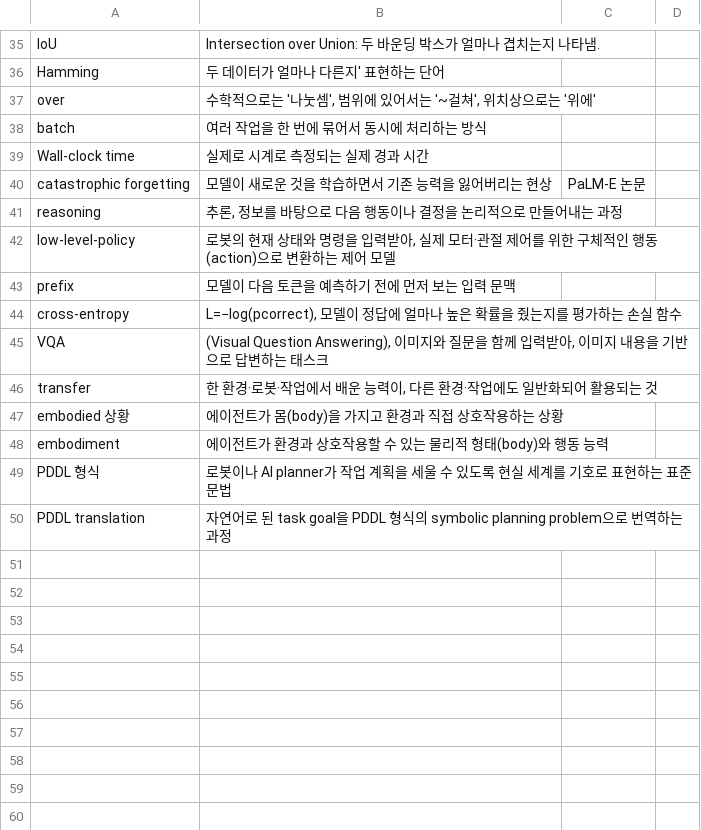
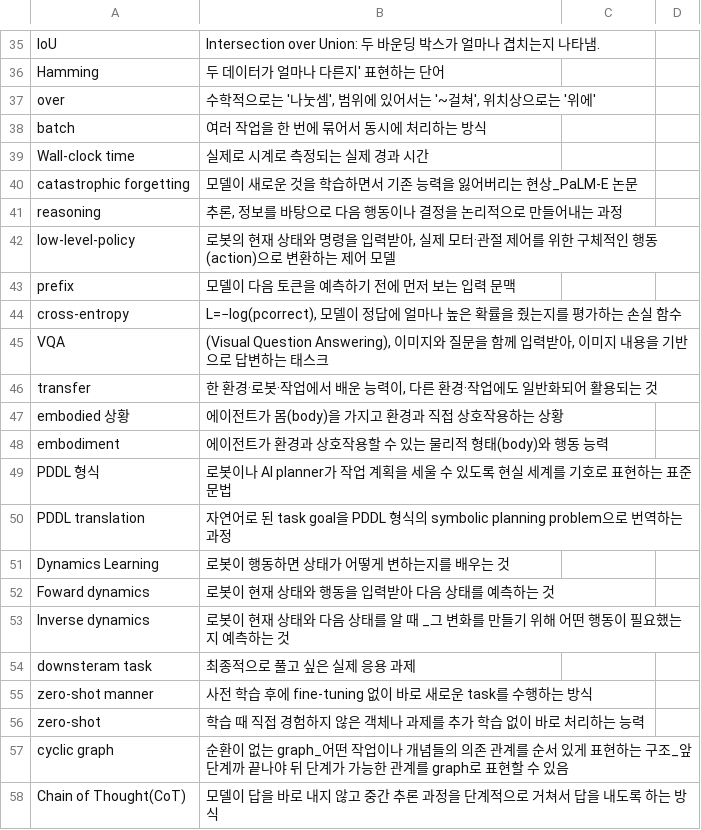
Before and after one commit to Jinsuwon/Paper_Study_Note, a CSV file: Terms_From_Paper.csv, drawn as a sheet; only a part is shown, gaps mark what is left out.

```diff
--- a/Terms_From_Paper.csv
+++ b/Terms_From_Paper.csv
@@ -40,3 +40,3 @@ batch,여러 작업을 한 번에 묶어서 동시에 처리하는 방식,,
 Wall-clock time,실제로 시계로 측정되는 실제 경과 시간,,
-catastrophic forgetting,모델이 새로운 것을 학습하면서 기존 능력을 잃어버리는 현상,PaLM-E 논문,
+catastrophic forgetting,모델이 새로운 것을 학습하면서 기존 능력을 잃어버리는 현상_PaLM-E 논문,
 reasoning,"추론, 정보를 바탕으로 다음 행동이나 결정을 논리적으로 만들어내는 과정",,
@@ -51 +51,9 @@ PDDL 형식, 로봇이나 AI planner가 작업 계획을 세울 수 있도록
 PDDL translation,자연어로 된 task goal을 PDDL 형식의 symbolic planning problem으로 번역하는 과정,,
+Dynamics Learning, 로봇이 행동하면 상태가 어떻게 변하는지를 배우는 것
+Foward dynamics,로봇이 현재 상태와 행동을 입력받아 다음 상태를 예측하는 것,,
+Inverse dynamics,로봇이 현재 상태와 다음 상태를 알 때 _그 변화를 만들기 위해 어떤 행동이 필요했는지 예측하는 것,,
+downsteram task, 최종적으로 풀고 싶은 실제 응용 과제
+zero-shot manner, 사전 학습 후에 fine-tuning 없이 바로 새로운 task를 수행하는 방식,,
+zero-shot, 학습 때 직접 경험하지 않은 객체나 과제를 추가 학습 없이 바로 처리하는 능력,,
+cyclic graph, 순환이 없는 graph_어떤 작업이나 개념들의 의존 관계를 순서 있게 표현하는 구조_앞 단계까 끝나야 뒤 단계가 가능한 관계를 graph로 표현할 수 있음,,
+Chain of Thought(CoT), 모델이 답을 바로 내지 않고 중간 추론 과정을 단계적으로 거쳐서 답을 내도록 하는 방식,,
```
Also changed, not shown: Words_From_Papers.csv.
